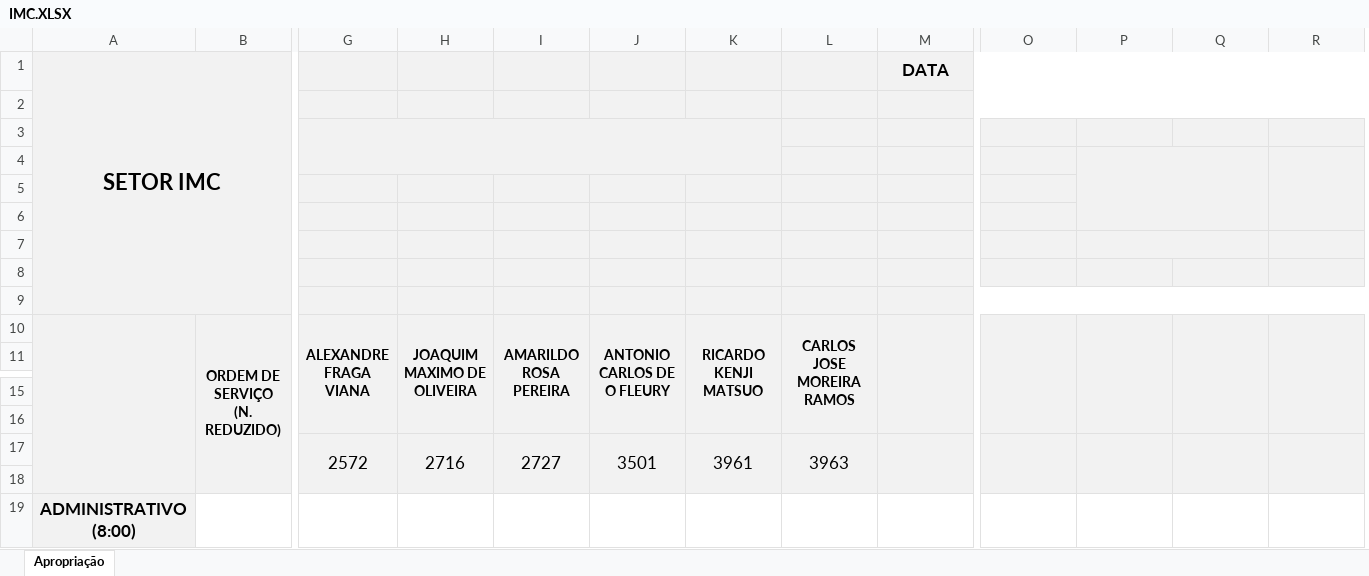
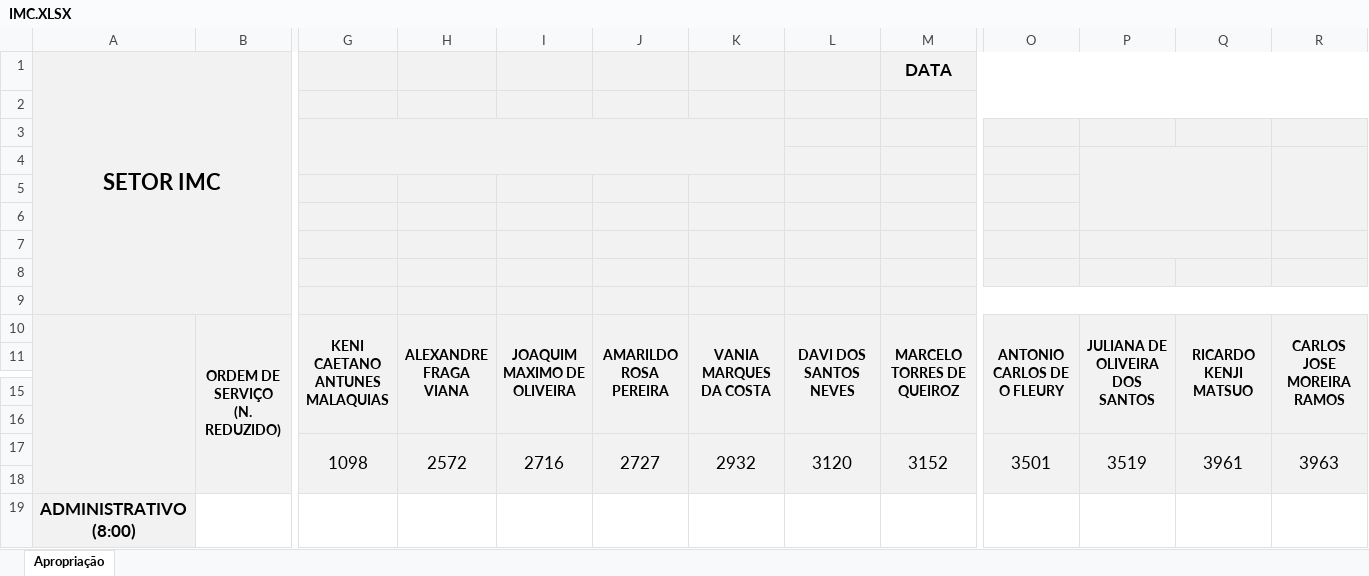
Before and after one commit to flipbit03/sisaprop, an Excel workbook: outputs/sisaprophelper#autoaprop/autoapropxlsx/IMC.XLSX, sheet Apropriação, drawn as a sheet; only a part is shown, gaps mark what is left out; values as stored, in another font and other column widths than the file's, no borders; removed rows and columns are numbered as before the commit, all else as after; rows hold the shown columns only; the diff names each change by its address in the sheet, - before the commit and + after, or states it on an @@ line.

```diff
--- a/outputs/sisaprophelper#autoaprop/autoapropxlsx/IMC.XLSX (sheet Apropriação)
+++ b/outputs/sisaprophelper#autoaprop/autoapropxlsx/IMC.XLSX (sheet Apropriação)
+column G, row 10: KENI CAETANO ANTUNES MALAQUIAS
-column J, row 10: ANTONIO CARLOS DE O FLEURY
-G3:K4 merged
-K10: RICARDO KENJI MATSUO
+K10: VANIA MARQUES DA COSTA
-L10: CARLOS JOSE MOREIRA RAMOS
+L10: DAVI DOS SANTOS NEVES
-M10 (DATA): (empty)
+M10 (DATA): MARCELO TORRES DE QUEIROZ
-O10: (empty)
+O10: ANTONIO CARLOS DE O FLEURY
-P10: (empty)
+P10: JULIANA DE OLIVEIRA DOS SANTOS
-Q10: (empty)
+Q10: RICARDO KENJI MATSUO
-R10: (empty)
+R10: CARLOS JOSE MOREIRA RAMOS
-row 17:  |  | 2572 | 2716 | 2727 | 3501 | 3961 | 3963
+row 17:  |  | 1098 | 2572 | 2716 | 2727 | 2932 | 3120 | 3152 | 3501 | 3519 | 3961 | 3963
```
Also changed, not shown: outputs/sisaprophelper#autoaprop/autoapropxlsx/IMP.XLSX, 3 other files.
